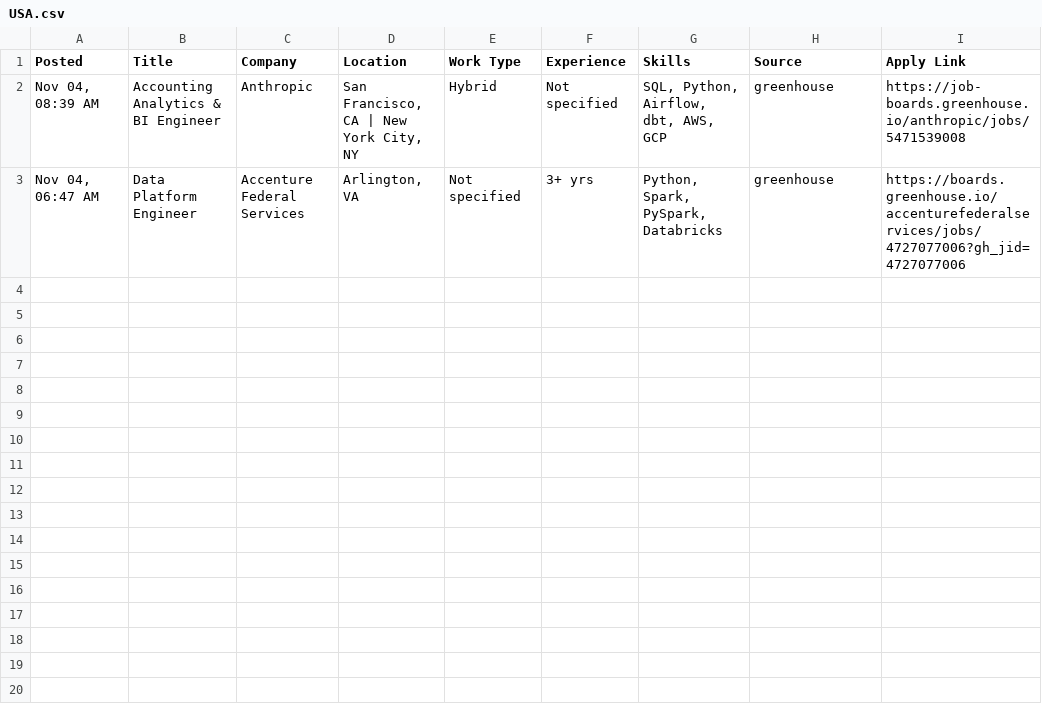
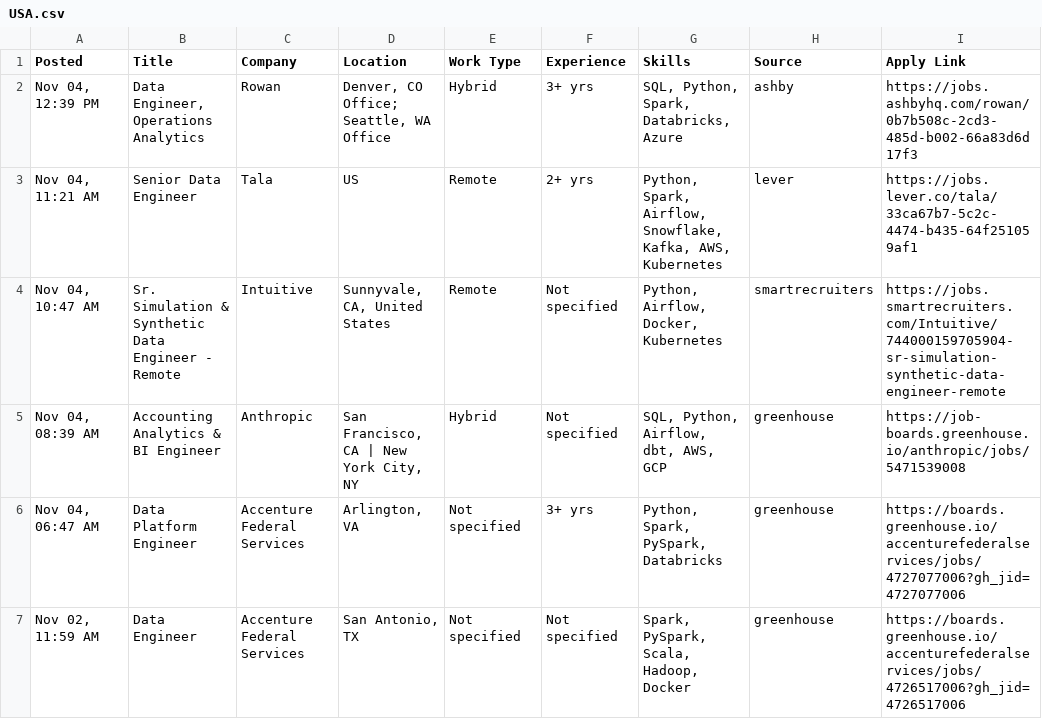
Before and after one commit to VenkyReddy09/job-hunter, a CSV file: jobs/2026-11-04/USA.csv, drawn as a sheet.

```diff
--- a/jobs/2026-11-04/USA.csv
+++ b/jobs/2026-11-04/USA.csv
@@ -1,3 +1,7 @@
 Posted,Title,Company,Location,Work Type,Experience,Skills,Source,Apply Link
+"Nov 04, 12:39 PM","Data Engineer, Operations Analytics",Rowan,"Denver, CO Office; Seattle, WA Office",Hybrid,3+ yrs,"SQL, Python, Spark, Databricks, Azure",ashby,https://jobs.ashbyhq.com/rowan/0b7b508c-2cd3-485d-b002-66a83d6d17f3
+"Nov 04, 11:21 AM",Senior Data Engineer,Tala,US,Remote,2+ yrs,"Python, Spark, Airflow, Snowflake, Kafka, AWS, Kubernetes",lever,https://jobs.lever.co/tala/33ca67b7-5c2c-4474-b435-64f251059af1
+"Nov 04, 10:47 AM",Sr. Simulation & Synthetic Data Engineer - Remote,Intuitive,"Sunnyvale, CA, United States",Remote,Not specified,"Python, Airflow, Docker, Kubernetes",smartrecruiters,https://jobs.smartrecruiters.com/Intuitive/744000159705904-sr-simulation-synthetic-data-engineer-remote
 "Nov 04, 08:39 AM",Accounting Analytics & BI Engineer,Anthropic,"San Francisco, CA | New York City, NY",Hybrid,Not specified,"SQL, Python, Airflow, dbt, AWS, GCP",greenhouse,https://job-boards.greenhouse.io/anthropic/jobs/5471539008
 "Nov 04, 06:47 AM",Data Platform Engineer,Accenture Federal Services,"Arlington, VA",Not specified,3+ yrs,"Python, Spark, PySpark, Databricks",greenhouse,https://boards.greenhouse.io/accenturefederalservices/jobs/4727077006?gh_jid=4727077006
+"Nov 02, 11:59 AM",Data Engineer,Accenture Federal Services,"San Antonio, TX",Not specified,Not specified,"Spark, PySpark, Scala, Hadoop, Docker",greenhouse,https://boards.greenhouse.io/accenturefederalservices/jobs/4726517006?gh_jid=4726517006
```
Also changed, not shown: data/jobs.csv, 1 other file.
